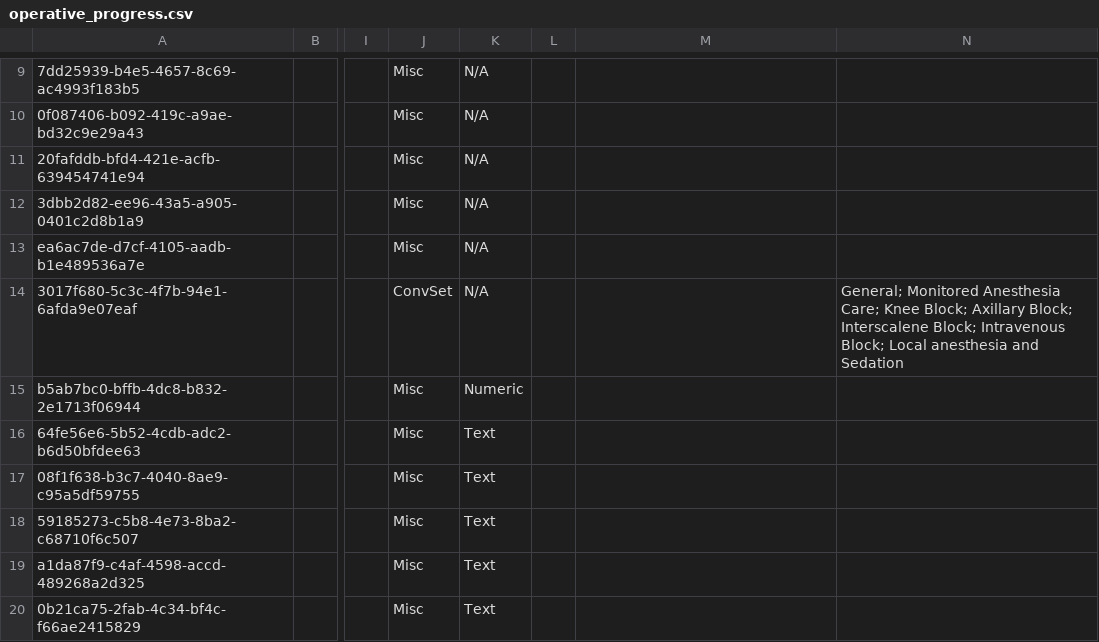
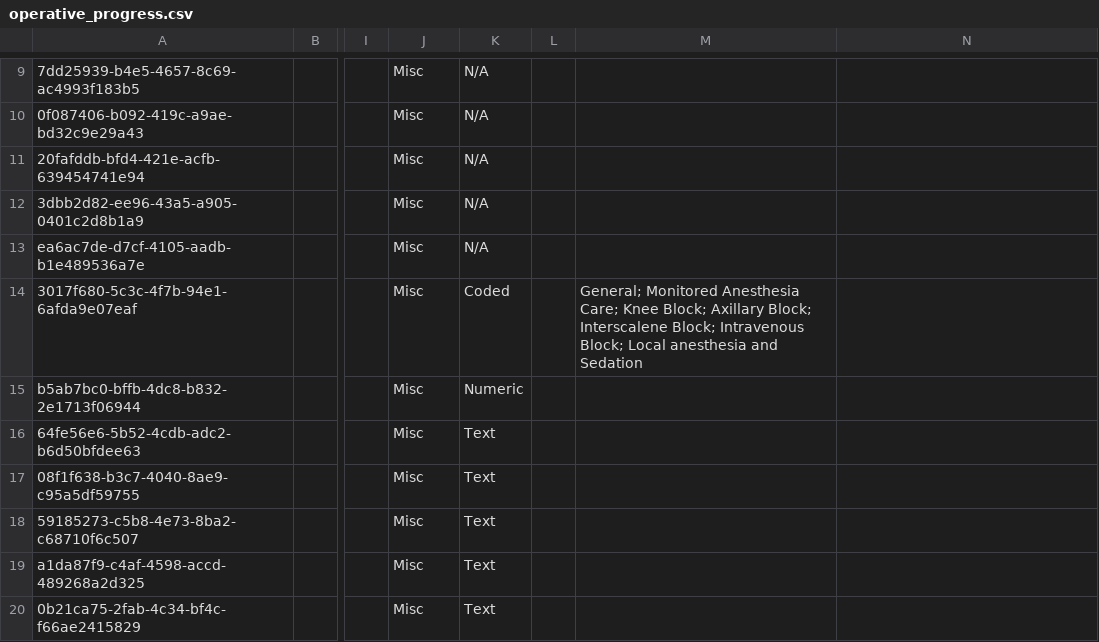
Before and after one commit to globalhealthcoalition/openmrs-config-ghc, a CSV file: configuration/concepts/operative_progress.csv, drawn as a sheet; only a part is shown, gaps mark what is left out; the diff names each change by its address in the sheet, - before the commit and + after, or states it on an @@ line.

```diff
--- a/configuration/concepts/operative_progress.csv
+++ b/configuration/concepts/operative_progress.csv
-J14: ConvSet
+J14: Misc
-K14: N/A
+K14: Coded
-M14: (empty)
+M14: General; Monitored Anesthesia Care; Knee Block; Axillary Block; Interscalene Block; Intravenous Block; Local anesthesia and Sedation
-N14: General; Monitored Anesthesia Care; Knee Block; Axillary Block; Interscalene Block; Intravenous Block; Local anesthesia and Sedation
+N14: (empty)
```
Also changed, not shown: 1 other file.
